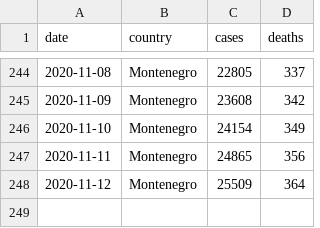
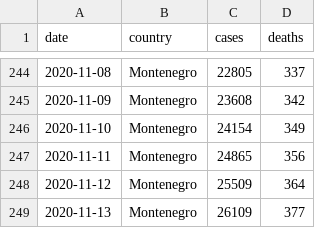
Before and after one commit to yuster0/Dashboard, a CSV file: monte.csv, drawn as a sheet; only a part is shown, gaps mark what is left out.

```diff
--- a/monte.csv
+++ b/monte.csv
@@ -248 +248,2 @@ date,country,cases,deaths
 2020-11-12,Montenegro,25509,364
+2020-11-13,Montenegro,26109,377
```
Also changed, not shown: 1 other file.
